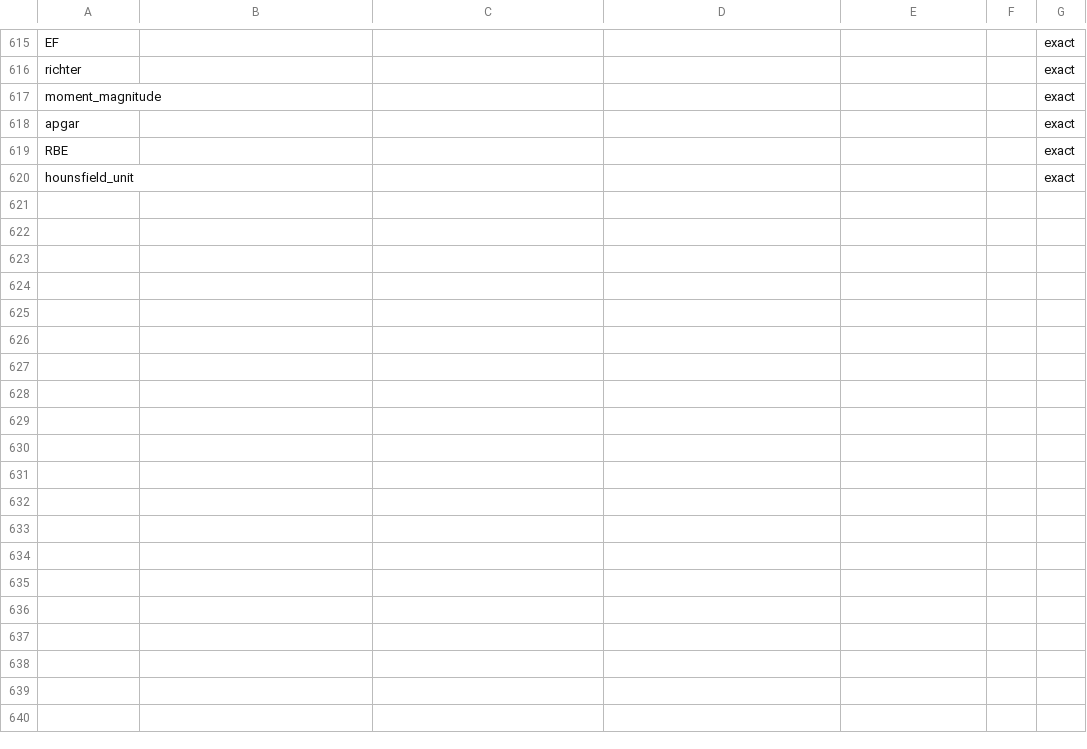
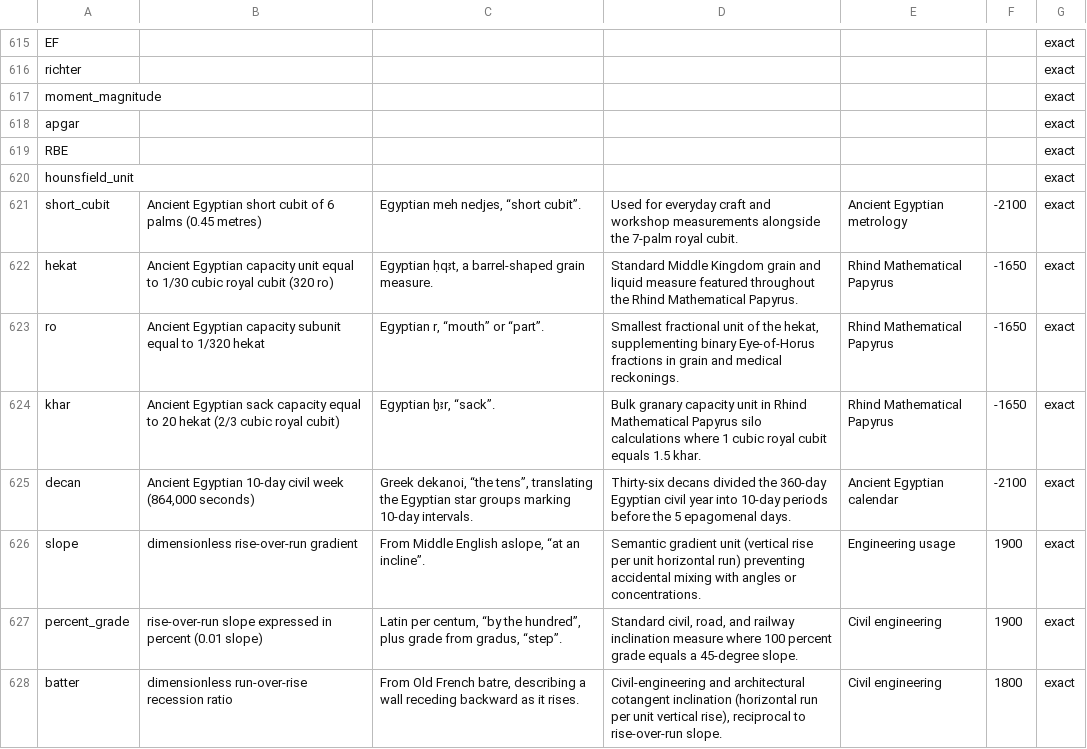
Before and after one commit to tungsten-lang/tungsten, a TSV file: data/unit_metadata.tsv, drawn as a sheet; only a part is shown, gaps mark what is left out; the diff covers the shown part only.

```diff
--- a/data/unit_metadata.tsv
+++ b/data/unit_metadata.tsv
@@ -620 +620,9 @@ RBE						exact
 hounsfield_unit						exact
+short_cubit	Ancient Egyptian short cubit of 6 palms (0.45 metres)	Egyptian meh nedjes, “short cubit”.	Used for everyday craft and workshop measurements alongside the 7-palm royal cubit.	Ancient Egyptian metrology	-2100	exact
+hekat	Ancient Egyptian capacity unit equal to 1/30 cubic royal cubit (320 ro)	Egyptian ḥqꜣt, a barrel-shaped grain measure.	Standard Middle Kingdom grain and liquid measure featured throughout the Rhind Mathematical Papyrus.	Rhind Mathematical Papyrus	-1650	exact
+ro	Ancient Egyptian capacity subunit equal to 1/320 hekat	Egyptian r, “mouth” or “part”.	Smallest fractional unit of the hekat, supplementing binary Eye-of-Horus fractions in grain and medical reckonings.	Rhind Mathematical Papyrus	-1650	exact
+khar	Ancient Egyptian sack capacity equal to 20 hekat (2/3 cubic royal cubit)	Egyptian ḫꜣr, “sack”.	Bulk granary capacity unit in Rhind Mathematical Papyrus silo calculations where 1 cubic royal cubit equals 1.5 khar.	Rhind Mathematical Papyrus	-1650	exact
+decan	Ancient Egyptian 10-day civil week (864,000 seconds)	Greek dekanoi, “the tens”, translating the Egyptian star groups marking 10-day intervals.	Thirty-six decans divided the 360-day Egyptian civil year into 10-day periods before the 5 epagomenal days.	Ancient Egyptian calendar	-2100	exact
+slope	dimensionless rise-over-run gradient	From Middle English aslope, “at an incline”.	Semantic gradient unit (vertical rise per unit horizontal run) preventing accidental mixing with angles or concentrations.	Engineering usage	1900	exact
+percent_grade	rise-over-run slope expressed in percent (0.01 slope)	Latin per centum, “by the hundred”, plus grade from gradus, “step”.	Standard civil, road, and railway inclination measure where 100 percent grade equals a 45-degree slope.	Civil engineering	1900	exact
+batter	dimensionless run-over-rise recession ratio	From Old French batre, describing a wall receding backward as it rises.	Civil-engineering and architectural cotangent inclination (horizontal run per unit vertical rise), reciprocal to rise-over-run slope.	Civil engineering	1800	exact
```
Also changed, not shown: 10 added rows and 2 removed rows elsewhere in this file, 16 other files.
